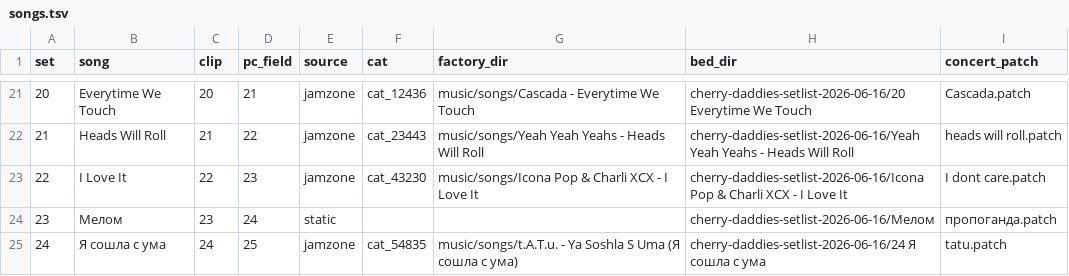
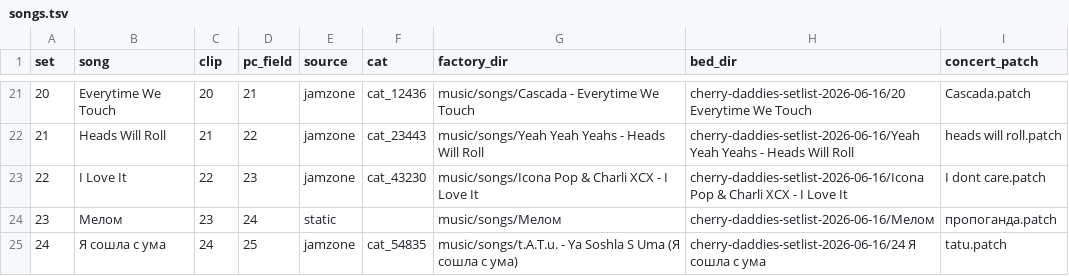
Before and after one commit to alexomee/cherry-daddies-alex, a TSV file: tools/lyric-launcher/songs.tsv, drawn as a sheet; only a part is shown, gaps mark what is left out.

Commit message:
feat: publish all song guides and fetch single-song lyric previews

```diff
--- a/tools/lyric-launcher/songs.tsv
+++ b/tools/lyric-launcher/songs.tsv
@@ -23,3 +23,3 @@ set	song	clip	pc_field	source	cat	factory_dir	bed_dir	concert_patch
 22	I Love It	22	23	jamzone	cat_43230	music/songs/Icona Pop & Charli XCX - I Love It	cherry-daddies-setlist-2026-06-16/Icona Pop & Charli XCX - I Love It	I dont care.patch
-23	Мелом	23	24	static			cherry-daddies-setlist-2026-06-16/Мелом	пропоганда.patch
+23	Мелом	23	24	static		music/songs/Мелом	cherry-daddies-setlist-2026-06-16/Мелом	пропоганда.patch
 24	Я сошла с ума	24	25	jamzone	cat_54835	music/songs/t.A.T.u. - Ya Soshla S Uma (Я сошла с ума)	cherry-daddies-setlist-2026-06-16/24 Я сошла с ума	tatu.patch
```
Also changed, not shown: 20 other files.
